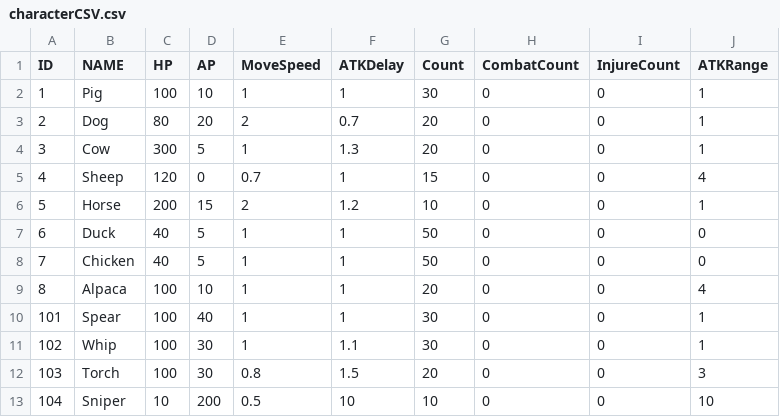
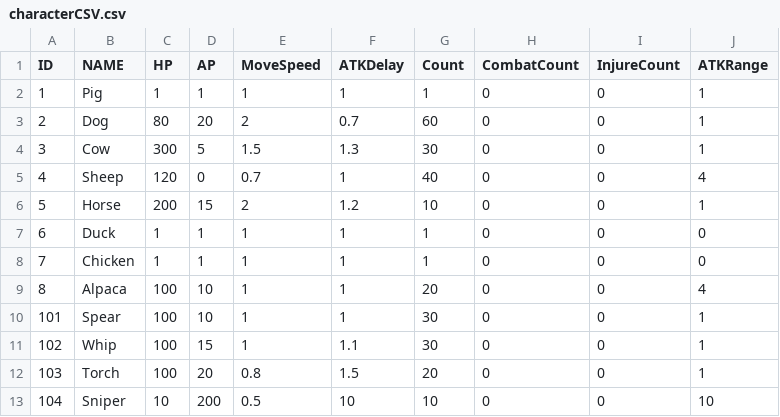
Before and after one commit to KitchenGun/Animal-Farm, a CSV file: RiotSample0/Assets/Resources/characterCSV.csv, drawn as a sheet.

```diff
--- a/RiotSample0/Assets/Resources/characterCSV.csv
+++ b/RiotSample0/Assets/Resources/characterCSV.csv
@@ -1,13 +1,13 @@
 ID,NAME,HP,AP,MoveSpeed,ATKDelay,Count,CombatCount,InjureCount,ATKRange
-1,Pig,100,10,1,1,30,0,0,1
-2,Dog,80,20,2,0.7,20,0,0,1
-3,Cow,300,5,1,1.3,20,0,0,1
-4,Sheep,120,0,0.7,1,15,0,0,4
+1,Pig,1,1,1,1,1,0,0,1
+2,Dog,80,20,2,0.7,60,0,0,1
+3,Cow,300,5,1.5,1.3,30,0,0,1
+4,Sheep,120,0,0.7,1,40,0,0,4
 5,Horse,200,15,2,1.2,10,0,0,1
-6,Duck,40,5,1,1,50,0,0,0
-7,Chicken,40,5,1,1,50,0,0,0
+6,Duck,1,1,1,1,1,0,0,0
+7,Chicken,1,1,1,1,1,0,0,0
 8,Alpaca,100,10,1,1,20,0,0,4
-101,Spear,100,40,1,1,30,0,0,1
-102,Whip,100,30,1,1.1,30,0,0,1
-103,Torch,100,30,0.8,1.5,20,0,0,3
+101,Spear,100,10,1,1,30,0,0,1
+102,Whip,100,15,1,1.1,30,0,0,1
+103,Torch,100,20,0.8,1.5,20,0,0,1
 104,Sniper,10,200,0.5,10,10,0,0,10
```
Also changed, not shown: 35 other files.
